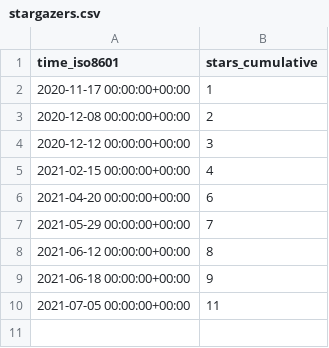
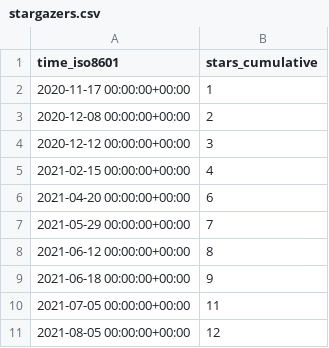
Before and after one commit to notional-labs/seahorse, a CSV file: faddat/sos/ghrs-data/stargazers.csv, drawn as a sheet; the diff names each change by its address in the sheet, - before the commit and + after, or states it on an @@ line.

```diff
--- a/faddat/sos/ghrs-data/stargazers.csv
+++ b/faddat/sos/ghrs-data/stargazers.csv
+row 11: 2021-08-05 00:00:00+00:00 | 12
```
